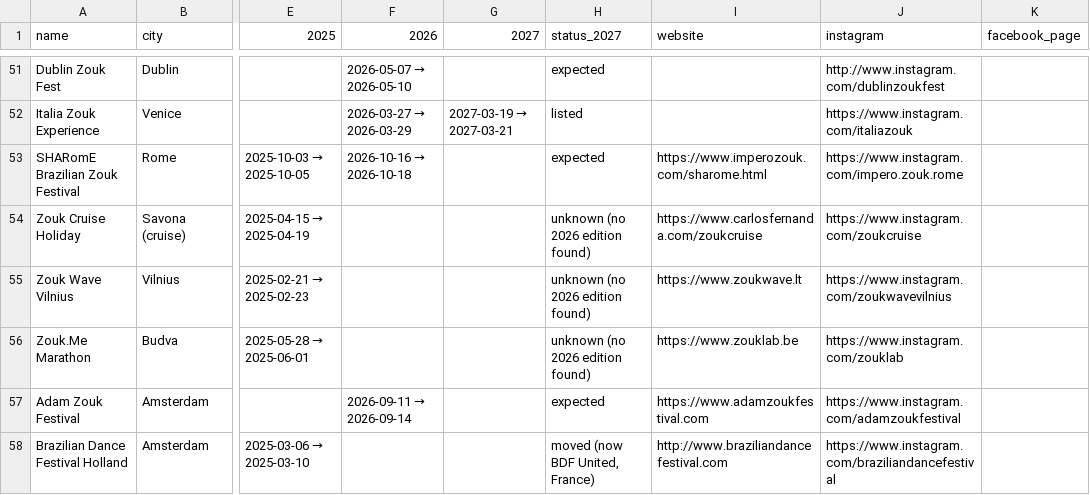
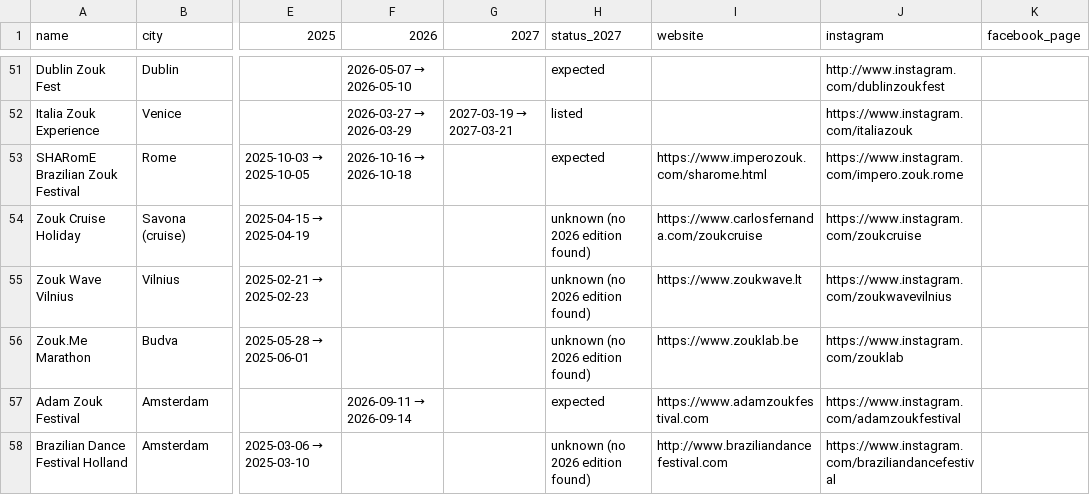
Before and after one commit to andreeaioan97-maker/zouk-atlas, a CSV file: data/festivals.csv, drawn as a sheet; only a part is shown, gaps mark what is left out; the diff covers the shown part only; the diff names each change by its address in the sheet, - before the commit and + after, or states it on an @@ line.

```diff
--- a/data/festivals.csv
+++ b/data/festivals.csv
-H58 (status_2027): moved (now BDF United, France)
+H58 (status_2027): unknown (no 2026 edition found)
```
Also changed, not shown: 1 removed row and 2 edited cells elsewhere in this file, 1 other file.
